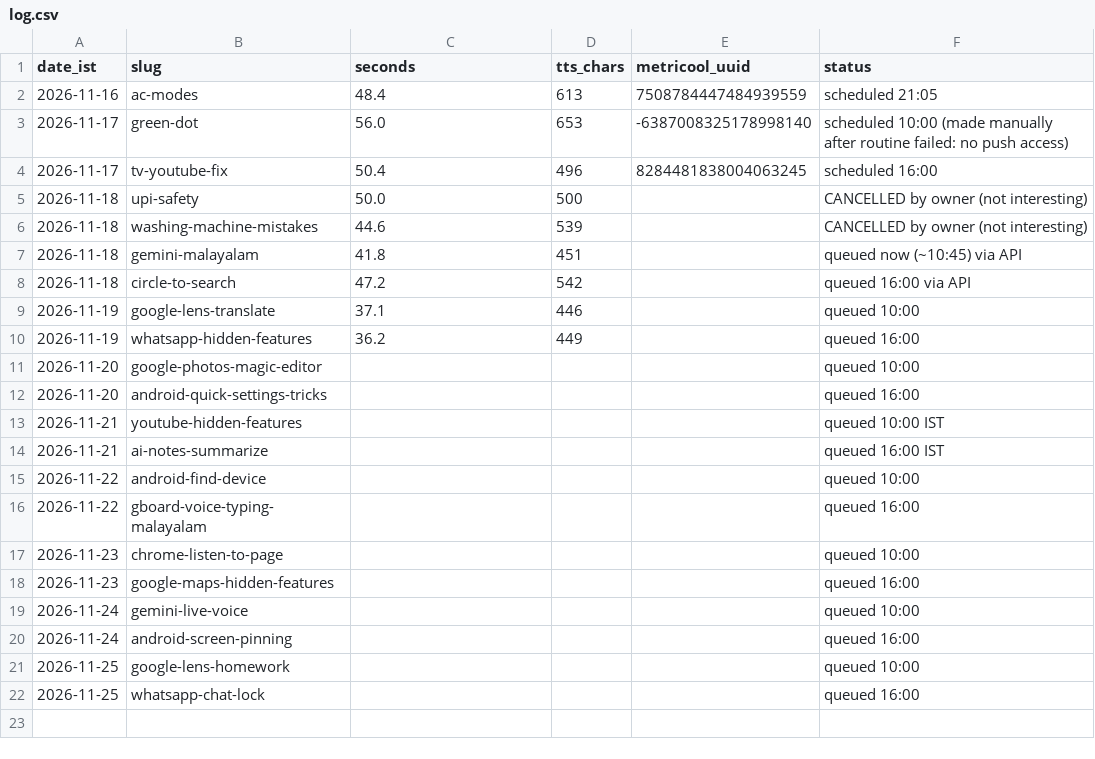
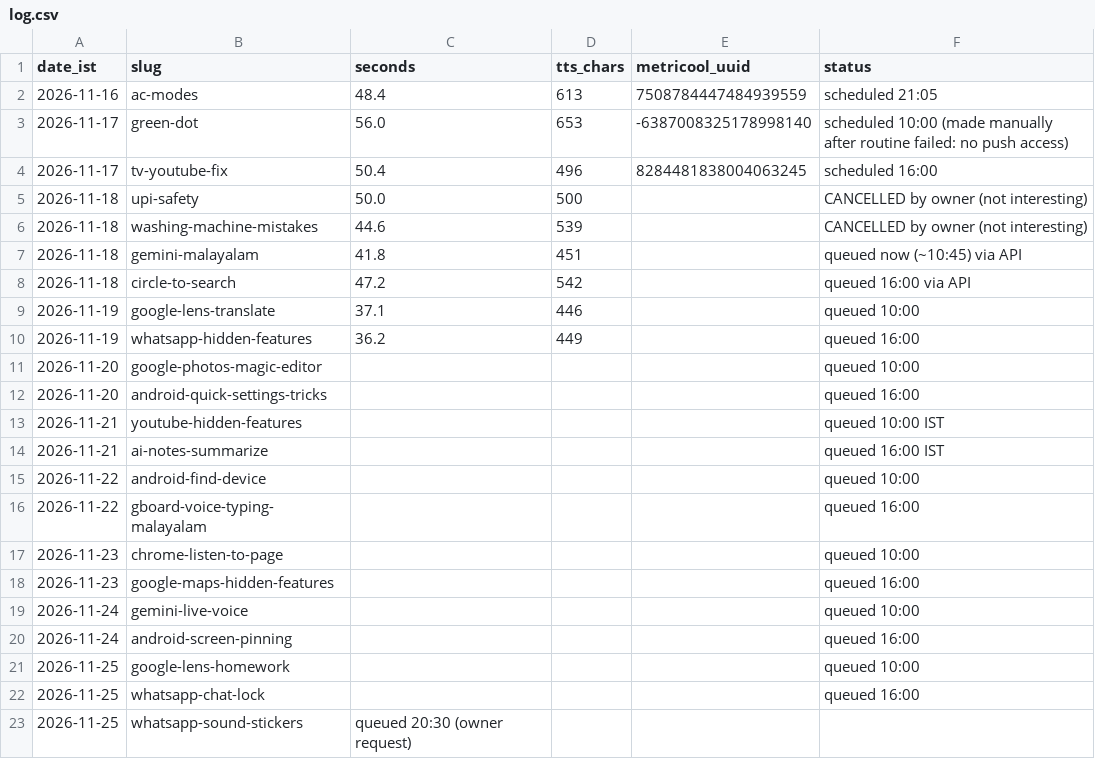
Before and after one commit to vipinlalrv91/403-unlocked-media, a CSV file: runs/log.csv, drawn as a sheet; the diff names each change by its address in the sheet, - before the commit and + after, or states it on an @@ line.

```diff
--- a/runs/log.csv
+++ b/runs/log.csv
+row 23: 2026-11-25 | whatsapp-sound-stickers | queued 20:30 (owner request)
```
Also changed, not shown: 12 other files.
